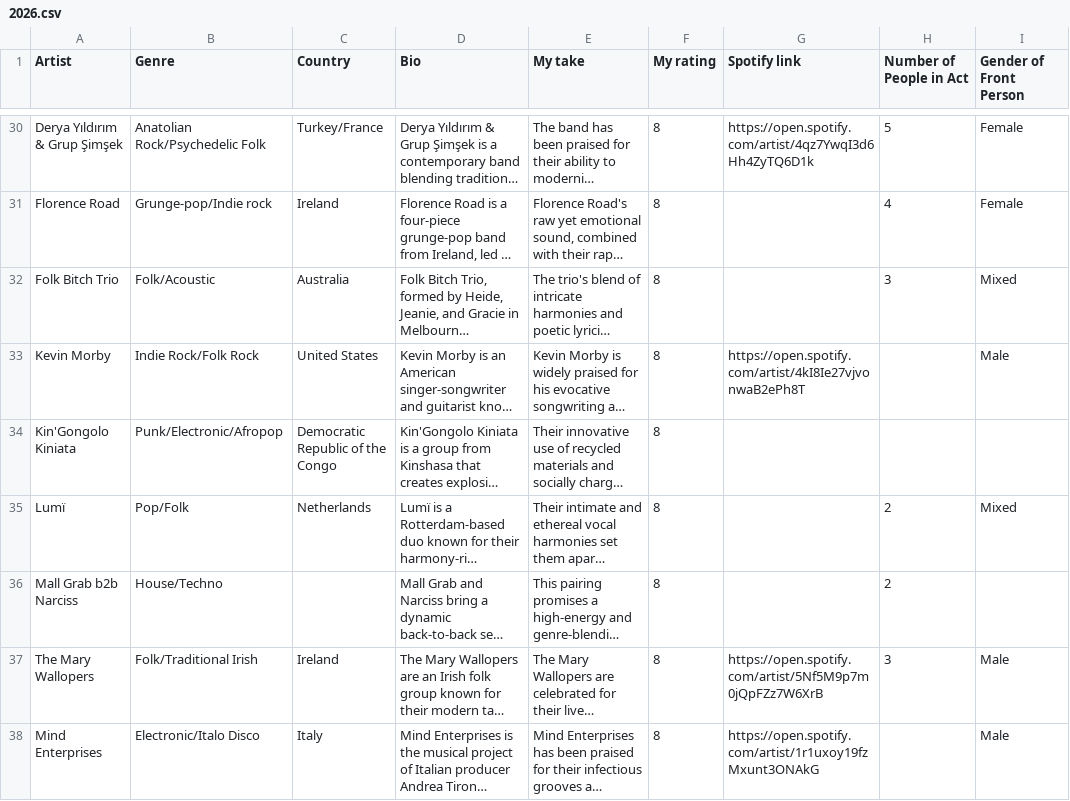
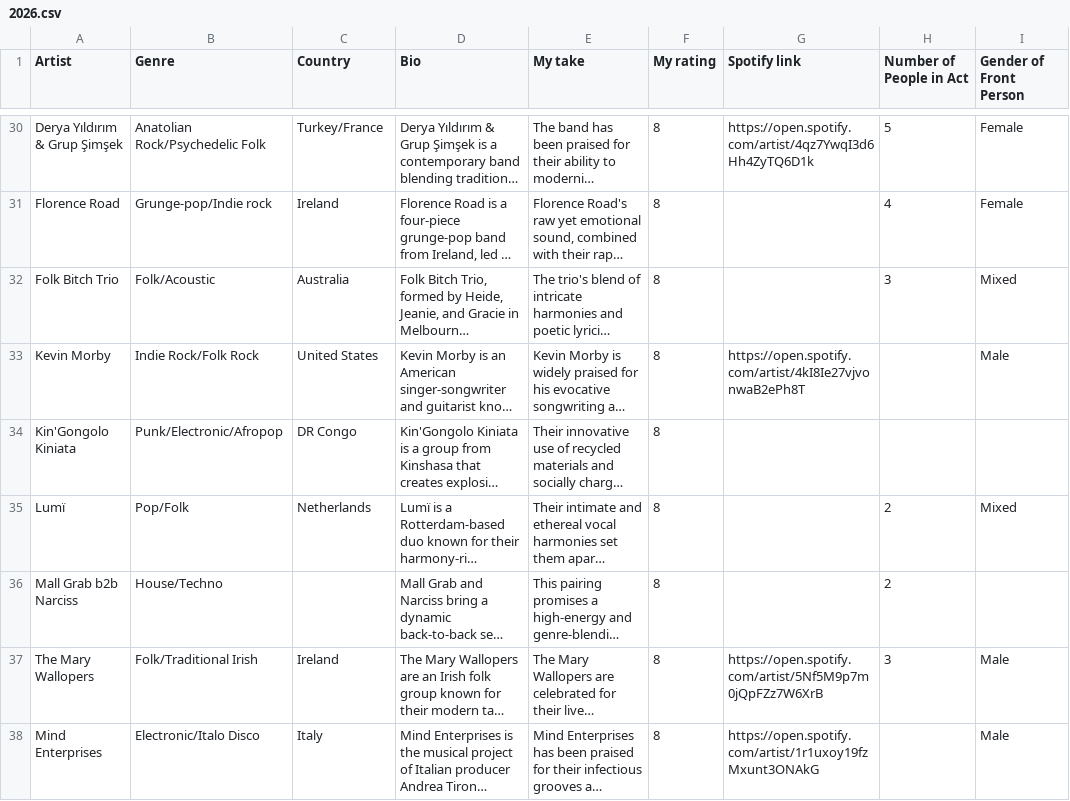
Before and after one commit to frankvaneykelen/lineup-radar, a CSV file: 2026.csv, drawn as a sheet; only a part is shown, gaps mark what is left out; long unchanged cells end in …; the diff covers the shown part only; the diff names each change by its address in the sheet, - before the commit and + after, or states it on an @@ line.

Commit message:
Refactor styles and enhance mobile experience
- Updated table layout in styles.css to use 'auto' for better responsiveness.
- Removed fixed column widths and added mobile-specific widths for table columns.
- Introduced a rotate device message for mobile users to encourage landscape mode.
- Enhanced artist enrichment prompts in enrich_artists.py and validate_enrichment.py to specify the use of abbreviated country names.
- Added rotate message HTML structure in generate_html.py for improved user guidance on mobile devices.

```diff
--- a/2026.csv
+++ b/2026.csv
-C34 (Country): Democratic Republic of the Congo
+C34 (Country): DR Congo
```
Also changed, not shown: 2 edited cells elsewhere in this file, 5 other files.
